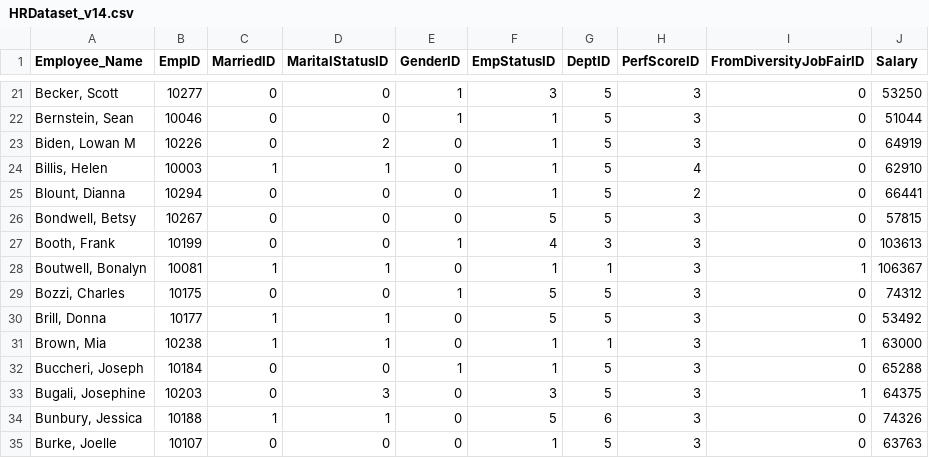
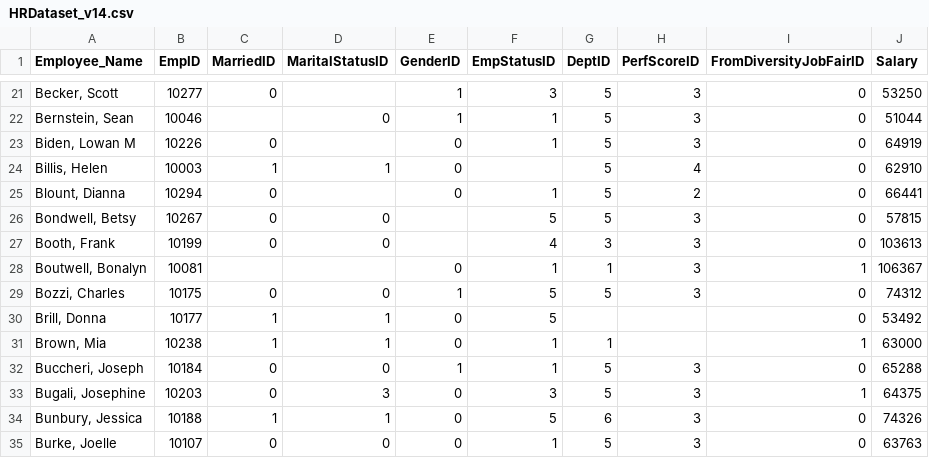
Before and after one commit to oguzhanokyc01/HumanResourcesDataSet, a CSV file: HRDataset_v14.csv, drawn as a sheet; only a part is shown, gaps mark what is left out; the diff covers the shown part only; the diff names each change by its address in the sheet, - before the commit and + after, or states it on an @@ line.

```diff
--- a/HRDataset_v14.csv
+++ b/HRDataset_v14.csv
-D21 (MaritalStatusID): 0
+D21 (MaritalStatusID): (empty)
-C22 (MarriedID): 0
+C22 (MarriedID): (empty)
-D23 (MaritalStatusID): 2
+D23 (MaritalStatusID): (empty)
-F24 (EmpStatusID): 1
+F24 (EmpStatusID): (empty)
-D25 (MaritalStatusID): 0
+D25 (MaritalStatusID): (empty)
-E26 (GenderID): 0
+E26 (GenderID): (empty)
-E27 (GenderID): 1
+E27 (GenderID): (empty)
-C28 (MarriedID): 1
+C28 (MarriedID): (empty)
-D28 (MaritalStatusID): 1
+D28 (MaritalStatusID): (empty)
-G30 (DeptID): 5
+G30 (DeptID): (empty)
-H30:H31 (PerfScoreID): 3
+H30:H31 (PerfScoreID): (empty)
```
Also changed, not shown: 51 edited cells elsewhere in this file.
